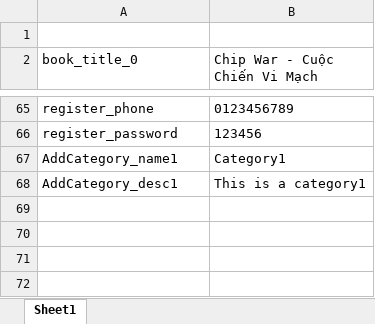
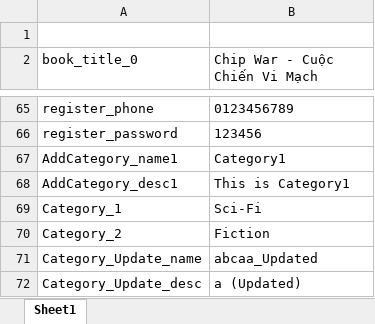
Before and after one commit to huongnt2612/RookBooks, an Excel workbook: Data Files/Data.xlsx, sheet Sheet1, drawn as a sheet; only a part is shown, gaps mark what is left out; values as stored, in another font and other column widths than the file's, no borders; the diff names each change by its address in the sheet, - before the commit and + after, or states it on an @@ line.

Commit message:
fix Category Management

```diff
--- a/Data Files/Data.xlsx (sheet Sheet1)
+++ b/Data Files/Data.xlsx (sheet Sheet1)
-B68 (Chip War - Cuộc Chiến Vi Mạch): This is a category1
+B68 (Chip War - Cuộc Chiến Vi Mạch): This is Category1
+row 69: Category_1 | Sci-Fi
+row 70: Category_2 | Fiction
+row 71: Category_Update_name | abcaa_Updated
+row 72: Category_Update_desc | a (Updated)
```
Also changed, not shown: 18 other files.
